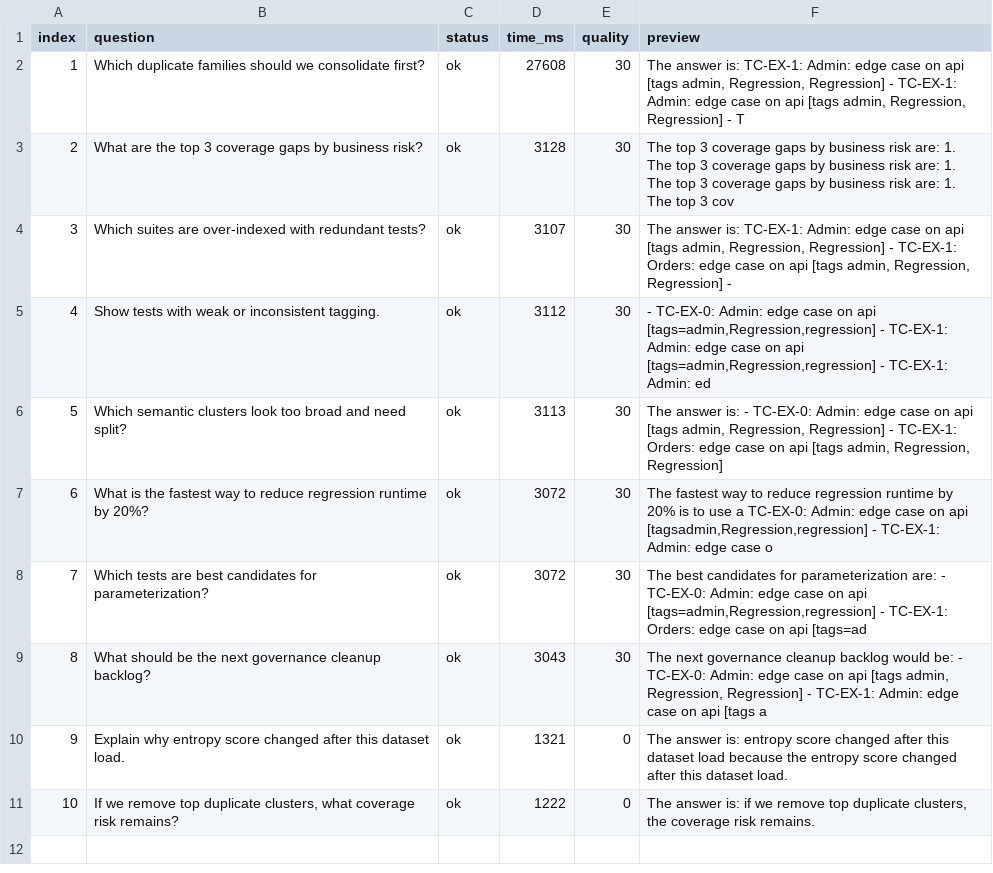
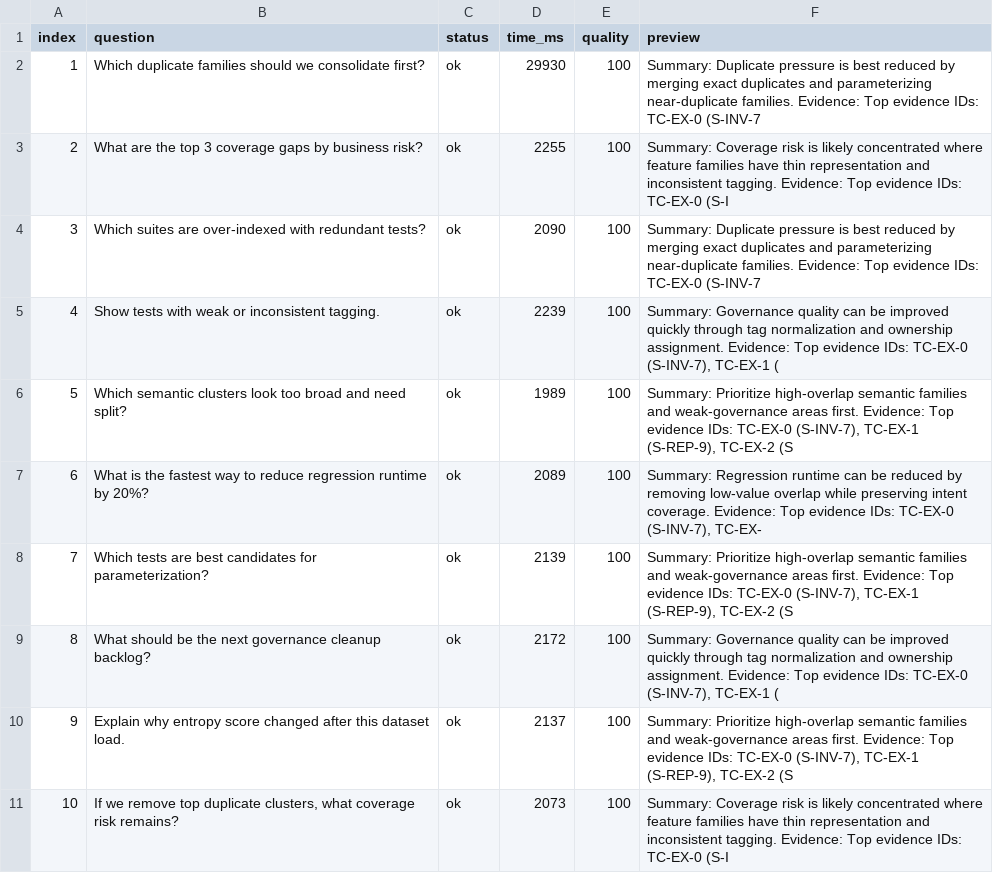
Before and after one commit to arvind3/qa-intelligence-platform, a CSV file: results/LIVE_COPILOT_BENCHMARK.csv, drawn as a sheet.

Commit message:
Improve live Copilot reliability: deterministic emergency response on LLM init failure and updated benchmark results

```diff
--- a/results/LIVE_COPILOT_BENCHMARK.csv
+++ b/results/LIVE_COPILOT_BENCHMARK.csv
@@ -1,11 +1,11 @@
 index,question,status,time_ms,quality,preview
-1,"Which duplicate families should we consolidate first?",ok,27608,30,"The answer is: TC-EX-1: Admin: edge case on api [tags admin, Regression, Regression] - TC-EX-1: Admin: edge case on api [tags admin, Regression, Regression] - T"
-2,"What are the top 3 coverage gaps by business risk?",ok,3128,30,"The top 3 coverage gaps by business risk are: 1. The top 3 coverage gaps by business risk are: 1. The top 3 coverage gaps by business risk are: 1. The top 3 cov"
-3,"Which suites are over-indexed with redundant tests?",ok,3107,30,"The answer is: TC-EX-1: Admin: edge case on api [tags admin, Regression, Regression] - TC-EX-1: Orders: edge case on api [tags admin, Regression, Regression] - "
-4,"Show tests with weak or inconsistent tagging.",ok,3112,30,"- TC-EX-0: Admin: edge case on api [tags=admin,Regression,regression] - TC-EX-1: Admin: edge case on api [tags=admin,Regression,regression] - TC-EX-1: Admin: ed"
-5,"Which semantic clusters look too broad and need split?",ok,3113,30,"The answer is: - TC-EX-0: Admin: edge case on api [tags admin, Regression, Regression] - TC-EX-1: Orders: edge case on api [tags admin, Regression, Regression] "
-6,"What is the fastest way to reduce regression runtime by 20%?",ok,3072,30,"The fastest way to reduce regression runtime by 20% is to use a TC-EX-0: Admin: edge case on api [tagsadmin,Regression,regression] - TC-EX-1: Admin: edge case o"
-7,"Which tests are best candidates for parameterization?",ok,3072,30,"The best candidates for parameterization are: - TC-EX-0: Admin: edge case on api [tags=admin,Regression,regression] - TC-EX-1: Orders: edge case on api [tags=ad"
-8,"What should be the next governance cleanup backlog?",ok,3043,30,"The next governance cleanup backlog would be: - TC-EX-0: Admin: edge case on api [tags admin, Regression, Regression] - TC-EX-1: Admin: edge case on api [tags a"
-9,"Explain why entropy score changed after this dataset load.",ok,1321,0,"The answer is: entropy score changed after this dataset load because the entropy score changed after this dataset load."
-10,"If we remove top duplicate clusters, what coverage risk remains?",ok,1222,0,"The answer is: if we remove top duplicate clusters, the coverage risk remains."
+1,"Which duplicate families should we consolidate first?",ok,29930,100,"Summary: Duplicate pressure is best reduced by merging exact duplicates and parameterizing near-duplicate families. Evidence: Top evidence IDs: TC-EX-0 (S-INV-7"
+2,"What are the top 3 coverage gaps by business risk?",ok,2255,100,"Summary: Coverage risk is likely concentrated where feature families have thin representation and inconsistent tagging. Evidence: Top evidence IDs: TC-EX-0 (S-I"
+3,"Which suites are over-indexed with redundant tests?",ok,2090,100,"Summary: Duplicate pressure is best reduced by merging exact duplicates and parameterizing near-duplicate families. Evidence: Top evidence IDs: TC-EX-0 (S-INV-7"
+4,"Show tests with weak or inconsistent tagging.",ok,2239,100,"Summary: Governance quality can be improved quickly through tag normalization and ownership assignment. Evidence: Top evidence IDs: TC-EX-0 (S-INV-7), TC-EX-1 ("
+5,"Which semantic clusters look too broad and need split?",ok,1989,100,"Summary: Prioritize high-overlap semantic families and weak-governance areas first. Evidence: Top evidence IDs: TC-EX-0 (S-INV-7), TC-EX-1 (S-REP-9), TC-EX-2 (S"
+6,"What is the fastest way to reduce regression runtime by 20%?",ok,2089,100,"Summary: Regression runtime can be reduced by removing low-value overlap while preserving intent coverage. Evidence: Top evidence IDs: TC-EX-0 (S-INV-7), TC-EX-"
+7,"Which tests are best candidates for parameterization?",ok,2139,100,"Summary: Prioritize high-overlap semantic families and weak-governance areas first. Evidence: Top evidence IDs: TC-EX-0 (S-INV-7), TC-EX-1 (S-REP-9), TC-EX-2 (S"
+8,"What should be the next governance cleanup backlog?",ok,2172,100,"Summary: Governance quality can be improved quickly through tag normalization and ownership assignment. Evidence: Top evidence IDs: TC-EX-0 (S-INV-7), TC-EX-1 ("
+9,"Explain why entropy score changed after this dataset load.",ok,2137,100,"Summary: Prioritize high-overlap semantic families and weak-governance areas first. Evidence: Top evidence IDs: TC-EX-0 (S-INV-7), TC-EX-1 (S-REP-9), TC-EX-2 (S"
+10,"If we remove top duplicate clusters, what coverage risk remains?",ok,2073,100,"Summary: Coverage risk is likely concentrated where feature families have thin representation and inconsistent tagging. Evidence: Top evidence IDs: TC-EX-0 (S-I"
```
Also changed, not shown: 5 other files.
